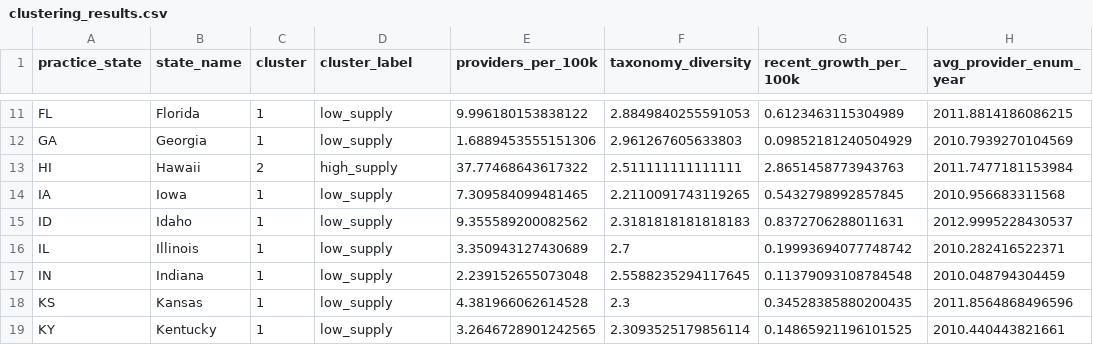
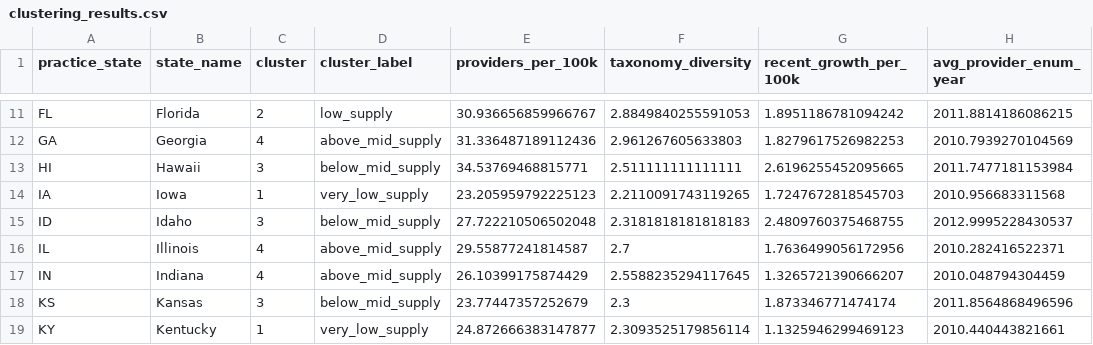
Before and after one commit to kennethyeaher/inst737-final-project-kenneth-yeaher, a CSV file: data/model_outputs/clustering_results.csv, drawn as a sheet; only a part is shown, gaps mark what is left out; the diff covers the shown part only; the diff names each change by its address in the sheet, - before the commit and + after, or states it on an @@ line.

```diff
--- a/data/model_outputs/clustering_results.csv
+++ b/data/model_outputs/clustering_results.csv
-C11 (cluster): 1
+C11 (cluster): 2
-E11 (providers_per_100k): 9.996180153838122
+E11 (providers_per_100k): 30.936656859966767
-G11 (recent_growth_per_100k): 0.6123463115304989
+G11 (recent_growth_per_100k): 1.8951186781094242
-C12 (cluster): 1
+C12 (cluster): 4
-D12 (cluster_label): low_supply
+D12 (cluster_label): above_mid_supply
-E12 (providers_per_100k): 1.6889453555151306
+E12 (providers_per_100k): 31.336487189112436
-G12 (recent_growth_per_100k): 0.09852181240504929
+G12 (recent_growth_per_100k): 1.8279617526982253
-C13 (cluster): 2
+C13 (cluster): 3
-D13 (cluster_label): high_supply
+D13 (cluster_label): below_mid_supply
-E13 (providers_per_100k): 37.77468643617322
+E13 (providers_per_100k): 34.53769468815771
-G13 (recent_growth_per_100k): 2.8651458773943763
+G13 (recent_growth_per_100k): 2.6196255452095665
-D14 (cluster_label): low_supply
+D14 (cluster_label): very_low_supply
-E14 (providers_per_100k): 7.309584099481465
+E14 (providers_per_100k): 23.205959792225123
-G14 (recent_growth_per_100k): 0.5432798992857845
+G14 (recent_growth_per_100k): 1.7247672818545703
-C15 (cluster): 1
+C15 (cluster): 3
-D15 (cluster_label): low_supply
+D15 (cluster_label): below_mid_supply
-E15 (providers_per_100k): 9.355589200082562
+E15 (providers_per_100k): 27.722210506502048
-G15 (recent_growth_per_100k): 0.8372706288011631
+G15 (recent_growth_per_100k): 2.4809760375468755
-C16:C17 (cluster): 1
+C16:C17 (cluster): 4
-D16:D17 (cluster_label): low_supply
+D16:D17 (cluster_label): above_mid_supply
-E16 (providers_per_100k): 3.350943127430689
+E16 (providers_per_100k): 29.55877241814587
-G16 (recent_growth_per_100k): 0.19993694077748742
+G16 (recent_growth_per_100k): 1.7636499056172956
-E17 (providers_per_100k): 2.239152655073048
+E17 (providers_per_100k): 26.10399175874429
-G17 (recent_growth_per_100k): 0.11379093108784548
+G17 (recent_growth_per_100k): 1.3265721390666207
-C18 (cluster): 1
+C18 (cluster): 3
-D18 (cluster_label): low_supply
+D18 (cluster_label): below_mid_supply
-E18 (providers_per_100k): 4.381966062614528
+E18 (providers_per_100k): 23.77447357252679
-G18 (recent_growth_per_100k): 0.34528385880200435
+G18 (recent_growth_per_100k): 1.873346771474174
-D19 (cluster_label): low_supply
+D19 (cluster_label): very_low_supply
-E19 (providers_per_100k): 3.2646728901242565
+E19 (providers_per_100k): 24.872666383147877
-G19 (recent_growth_per_100k): 0.14865921196101525
+G19 (recent_growth_per_100k): 1.1325946299469123
```
Also changed, not shown: 151 edited cells elsewhere in this file, data/load/access_model_dataset.csv, data/model_outputs/access_risk_classified.csv, 16 other files.
